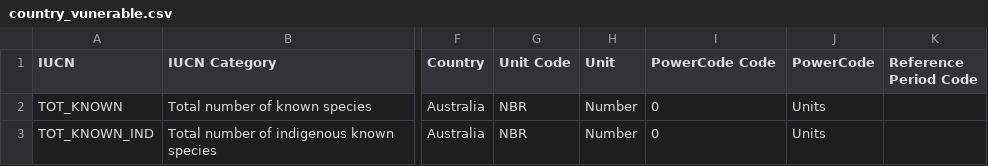
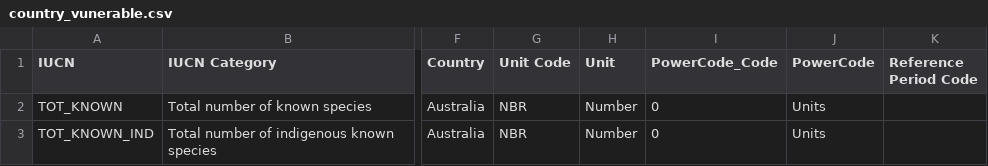
Before and after one commit to gayathrikanilkumar/gayathrikanilkumar.github.io, a CSV file: Lab4/country_vunerable.csv, drawn as a sheet; only a part is shown, gaps mark what is left out; the diff names each change by its address in the sheet, - before the commit and + after, or states it on an @@ line.

Commit message:
Update country_vunerable.csv

```diff
--- a/Lab4/country_vunerable.csv
+++ b/Lab4/country_vunerable.csv
-I1: PowerCode Code
+I1: PowerCode_Code
```
